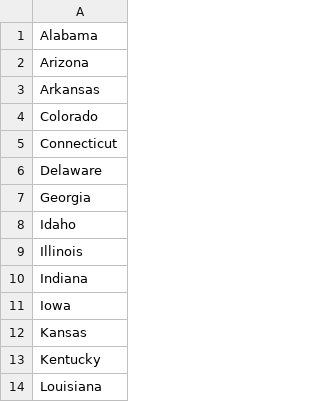
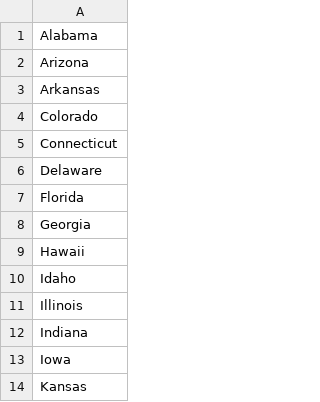
Before and after one commit to hassan-ahmed90/100_days_of_Code, a CSV file: Day_25/us-game/entered_states.csv, drawn as a sheet; only a part is shown; the shorter side is filled out with more unchanged rows.

```diff
--- a/Day_25/us-game/entered_states.csv
+++ b/Day_25/us-game/entered_states.csv
@@ -6,3 +6,5 @@ Connecticut
 Delaware
+Florida
 Georgia
+Hawaii
 Idaho
```
Also changed, not shown: 5 other files.
